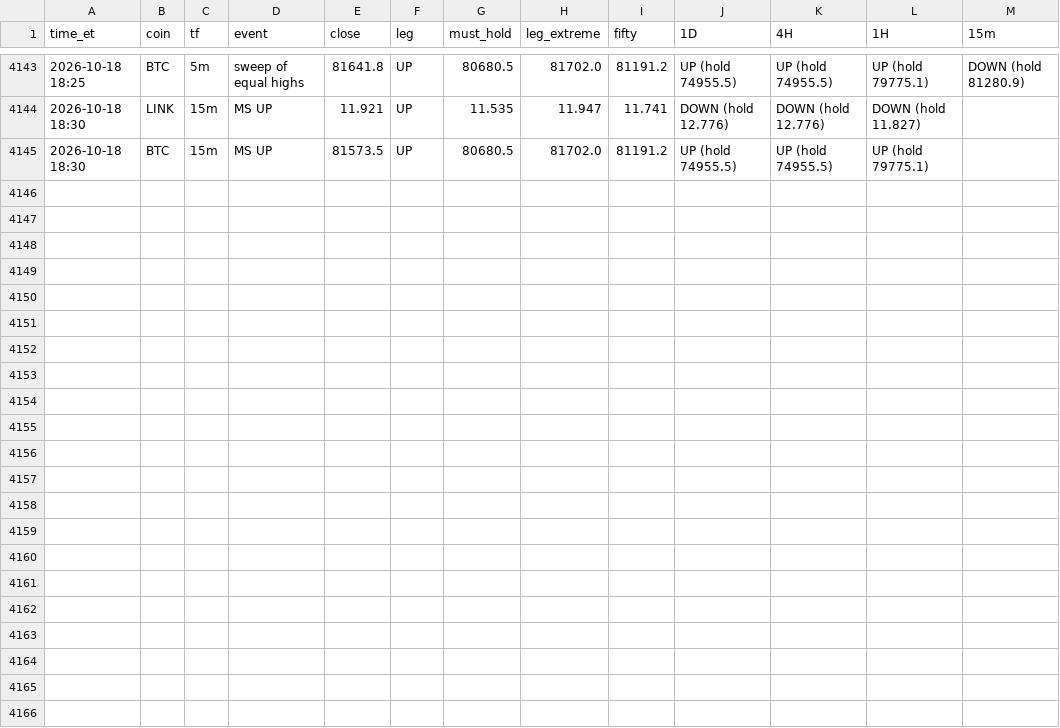
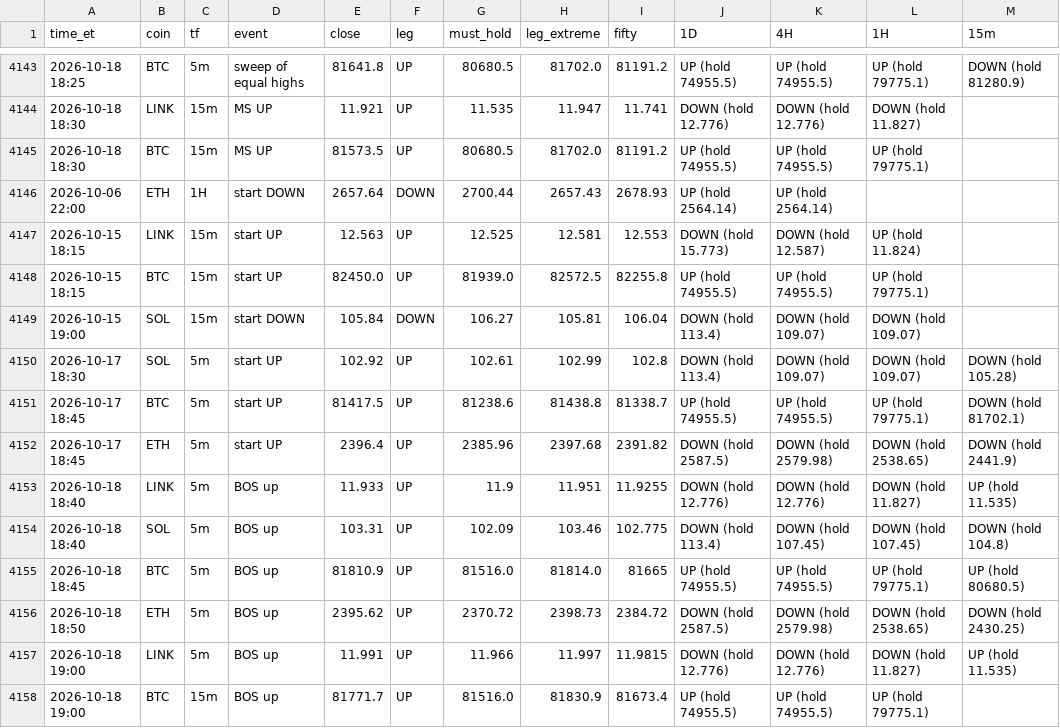
Before and after one commit to HarleyBear70/okx-trading-bot, a CSV file: journal/heartbeat_events.csv, drawn as a sheet; only a part is shown, gaps mark what is left out.

```diff
--- a/journal/heartbeat_events.csv
+++ b/journal/heartbeat_events.csv
@@ -4145 +4145,14 @@ time_et,coin,tf,event,close,leg,must_hold,leg_extreme,fifty,1D,4H,1H,15m
 2026-10-18 18:30,BTC,15m,MS UP,81573.5,UP,80680.5,81702.0,81191.2,UP (hold 74955.5),UP (hold 74955.5),UP (hold 79775.1),
+2026-10-06 22:00,ETH,1H,start DOWN,2657.64,DOWN,2700.44,2657.43,2678.93,UP (hold 2564.14),UP (hold 2564.14),,
+2026-10-15 18:15,LINK,15m,start UP,12.563,UP,12.525,12.581,12.553,DOWN (hold 15.773),DOWN (hold 12.587),UP (hold 11.824),
+2026-10-15 18:15,BTC,15m,start UP,82450.0,UP,81939.0,82572.5,82255.8,UP (hold 74955.5),UP (hold 74955.5),UP (hold 79775.1),
+2026-10-15 19:00,SOL,15m,start DOWN,105.84,DOWN,106.27,105.81,106.04,DOWN (hold 113.4),DOWN (hold 109.07),DOWN (hold 109.07),
+2026-10-17 18:30,SOL,5m,start UP,102.92,UP,102.61,102.99,102.8,DOWN (hold 113.4),DOWN (hold 109.07),DOWN (hold 109.07),DOWN (hold 105.28)
+2026-10-17 18:45,BTC,5m,start UP,81417.5,UP,81238.6,81438.8,81338.7,UP (hold 74955.5),UP (hold 74955.5),UP (hold 79775.1),DOWN (hold 81702.1)
+2026-10-17 18:45,ETH,5m,start UP,2396.4,UP,2385.96,2397.68,2391.82,DOWN (hold 2587.5),DOWN (hold 2579.98),DOWN (hold 2538.65),DOWN (hold 2441.9)
+2026-10-18 18:40,LINK,5m,BOS up,11.933,UP,11.9,11.951,11.9255,DOWN (hold 12.776),DOWN (hold 12.776),DOWN (hold 11.827),UP (hold 11.535)
+2026-10-18 18:40,SOL,5m,BOS up,103.31,UP,102.09,103.46,102.775,DOWN (hold 113.4),DOWN (hold 107.45),DOWN (hold 107.45),DOWN (hold 104.8)
+2026-10-18 18:45,BTC,5m,BOS up,81810.9,UP,81516.0,81814.0,81665,UP (hold 74955.5),UP (hold 74955.5),UP (hold 79775.1),UP (hold 80680.5)
+2026-10-18 18:50,ETH,5m,BOS up,2395.62,UP,2370.72,2398.73,2384.72,DOWN (hold 2587.5),DOWN (hold 2579.98),DOWN (hold 2538.65),DOWN (hold 2430.25)
+2026-10-18 19:00,LINK,5m,BOS up,11.991,UP,11.966,11.997,11.9815,DOWN (hold 12.776),DOWN (hold 12.776),DOWN (hold 11.827),UP (hold 11.535)
+2026-10-18 19:00,BTC,15m,BOS up,81771.7,UP,81516.0,81830.9,81673.4,UP (hold 74955.5),UP (hold 74955.5),UP (hold 79775.1),
```
Also changed, not shown: 3 other files.
